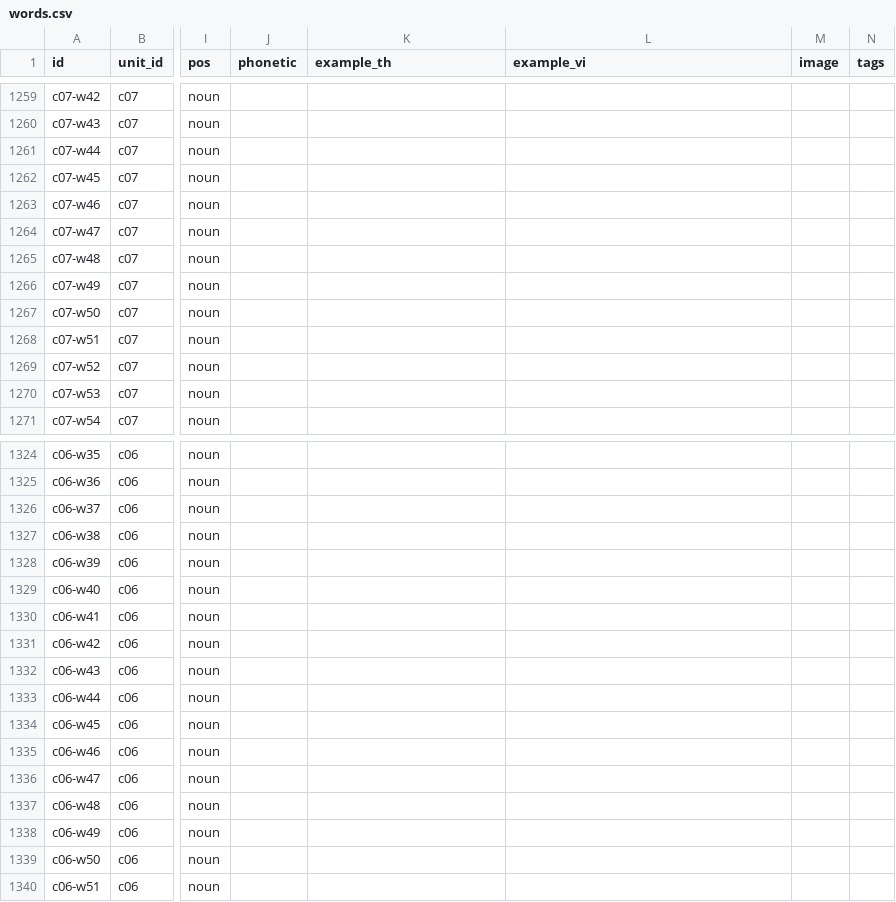
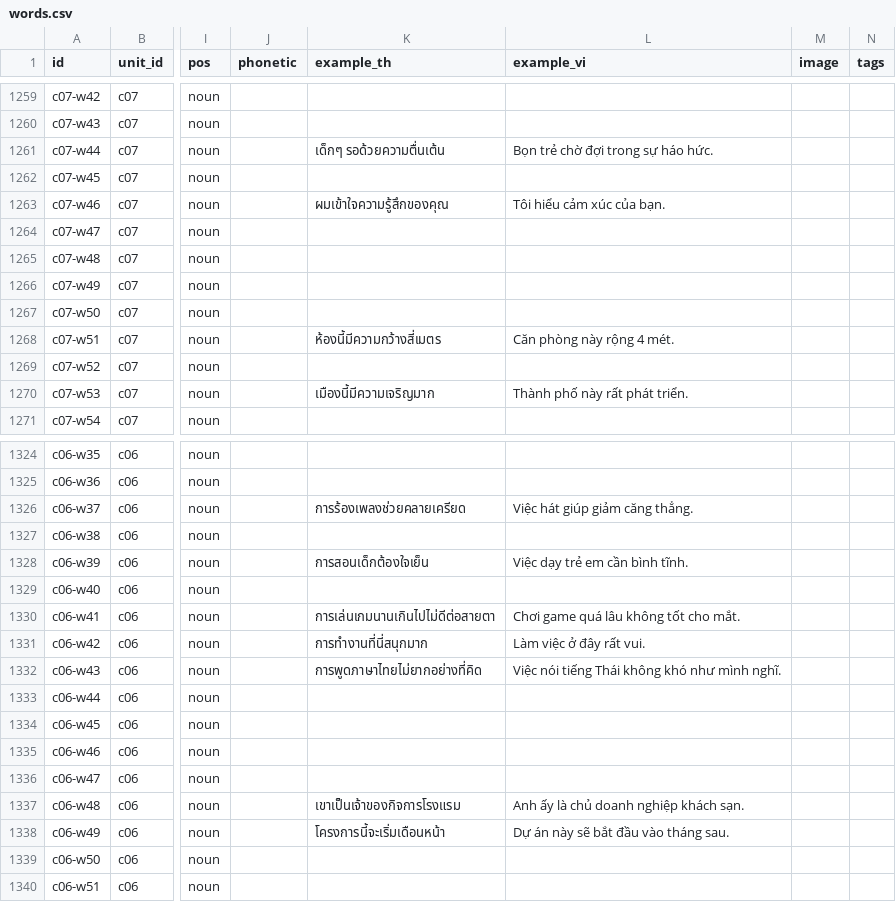
Before and after one commit to DoMinhChien/hoc-thai-cung-nom, a CSV file: content/words.csv, drawn as a sheet; only a part is shown, gaps mark what is left out; the diff covers the shown part only; the diff names each change by its address in the sheet, - before the commit and + after, or states it on an @@ line.

```diff
--- a/content/words.csv
+++ b/content/words.csv
-K1261 (example_th): (empty)
+K1261 (example_th): เด็กๆ รอด้วยความตื่นเต้น
-L1261 (example_vi): (empty)
+L1261 (example_vi): Bọn trẻ chờ đợi trong sự háo hức.
-K1263 (example_th): (empty)
+K1263 (example_th): ผมเข้าใจความรู้สึกของคุณ
-L1263 (example_vi): (empty)
+L1263 (example_vi): Tôi hiểu cảm xúc của bạn.
-K1268 (example_th): (empty)
+K1268 (example_th): ห้องนี้มีความกว้างสี่เมตร
-L1268 (example_vi): (empty)
+L1268 (example_vi): Căn phòng này rộng 4 mét.
-K1270 (example_th): (empty)
+K1270 (example_th): เมืองนี้มีความเจริญมาก
-L1270 (example_vi): (empty)
+L1270 (example_vi): Thành phố này rất phát triển.
-K1326 (example_th): (empty)
+K1326 (example_th): การร้องเพลงช่วยคลายเครียด
-L1326 (example_vi): (empty)
+L1326 (example_vi): Việc hát giúp giảm căng thẳng.
-K1328 (example_th): (empty)
+K1328 (example_th): การสอนเด็กต้องใจเย็น
-L1328 (example_vi): (empty)
+L1328 (example_vi): Việc dạy trẻ em cần bình tĩnh.
-K1330 (example_th): (empty)
+K1330 (example_th): การเล่นเกมนานเกินไปไม่ดีต่อสายตา
-L1330 (example_vi): (empty)
+L1330 (example_vi): Chơi game quá lâu không tốt cho mắt.
-K1331 (example_th): (empty)
+K1331 (example_th): การทำงานที่นี่สนุกมาก
-L1331 (example_vi): (empty)
+L1331 (example_vi): Làm việc ở đây rất vui.
-K1332 (example_th): (empty)
+K1332 (example_th): การพูดภาษาไทยไม่ยากอย่างที่คิด
-L1332 (example_vi): (empty)
+L1332 (example_vi): Việc nói tiếng Thái không khó như mình nghĩ.
-K1337 (example_th): (empty)
+K1337 (example_th): เขาเป็นเจ้าของกิจการโรงแรม
-L1337 (example_vi): (empty)
+L1337 (example_vi): Anh ấy là chủ doanh nghiệp khách sạn.
-K1338 (example_th): (empty)
+K1338 (example_th): โครงการนี้จะเริ่มเดือนหน้า
-L1338 (example_vi): (empty)
+L1338 (example_vi): Dự án này sẽ bắt đầu vào tháng sau.
```
Also changed, not shown: 64 edited cells elsewhere in this file, 3 other files.
